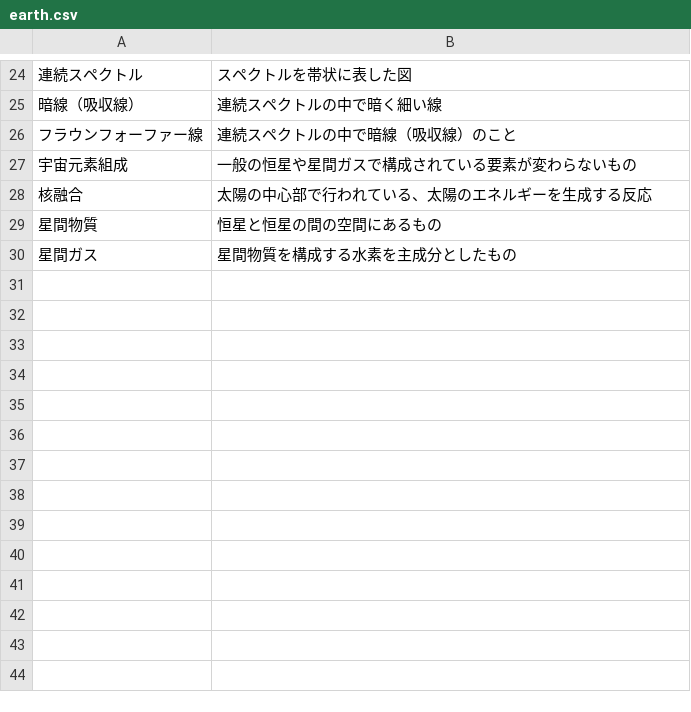
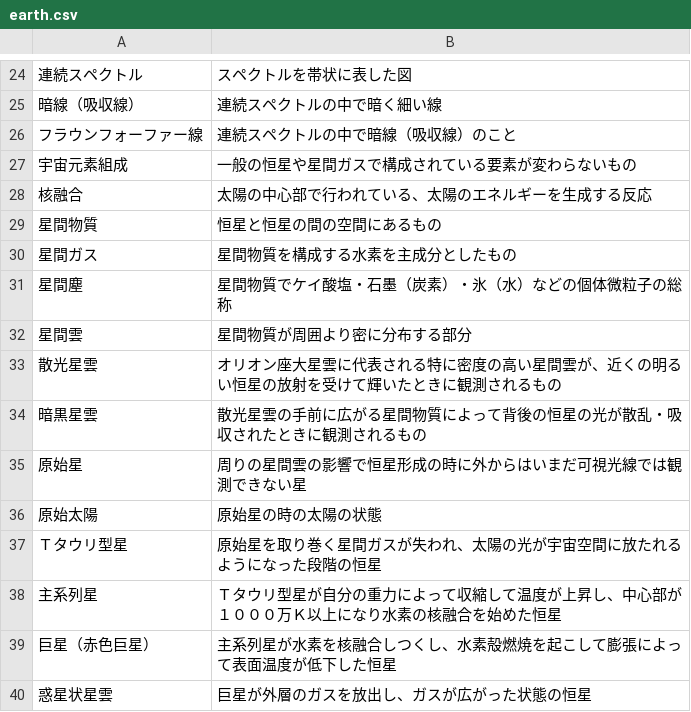
Before and after one commit to hello-japan/study, a CSV file: data/science/earth.csv, drawn as a sheet; only a part is shown, gaps mark what is left out.

Commit message:
Update earth.csv

```diff
--- a/data/science/earth.csv
+++ b/data/science/earth.csv
@@ -30 +30,11 @@
 星間ガス, 星間物質を構成する水素を主成分としたもの
+星間塵, 星間物質でケイ酸塩・石墨（炭素）・氷（水）などの個体微粒子の総称
+星間雲, 星間物質が周囲より密に分布する部分
+散光星雲, オリオン座大星雲に代表される特に密度の高い星間雲が、近くの明るい恒星の放射を受けて輝いたときに観測されるもの
+暗黒星雲, 散光星雲の手前に広がる星間物質によって背後の恒星の光が散乱・吸収されたときに観測されるもの
+原始星, 周りの星間雲の影響で恒星形成の時に外からはいまだ可視光線では観測できない星
+原始太陽, 原始星の時の太陽の状態
+Ｔタウリ型星, 原始星を取り巻く星間ガスが失われ、太陽の光が宇宙空間に放たれるようになった段階の恒星
+主系列星, Ｔタウリ型星が自分の重力によって収縮して温度が上昇し、中心部が１０００万Ｋ以上になり水素の核融合を始めた恒星
+巨星（赤色巨星）, 主系列星が水素を核融合しつくし、水素殻燃焼を起こして膨張によって表面温度が低下した恒星
+惑星状星雲, 巨星が外層のガスを放出し、ガスが広がった状態の恒星
```
